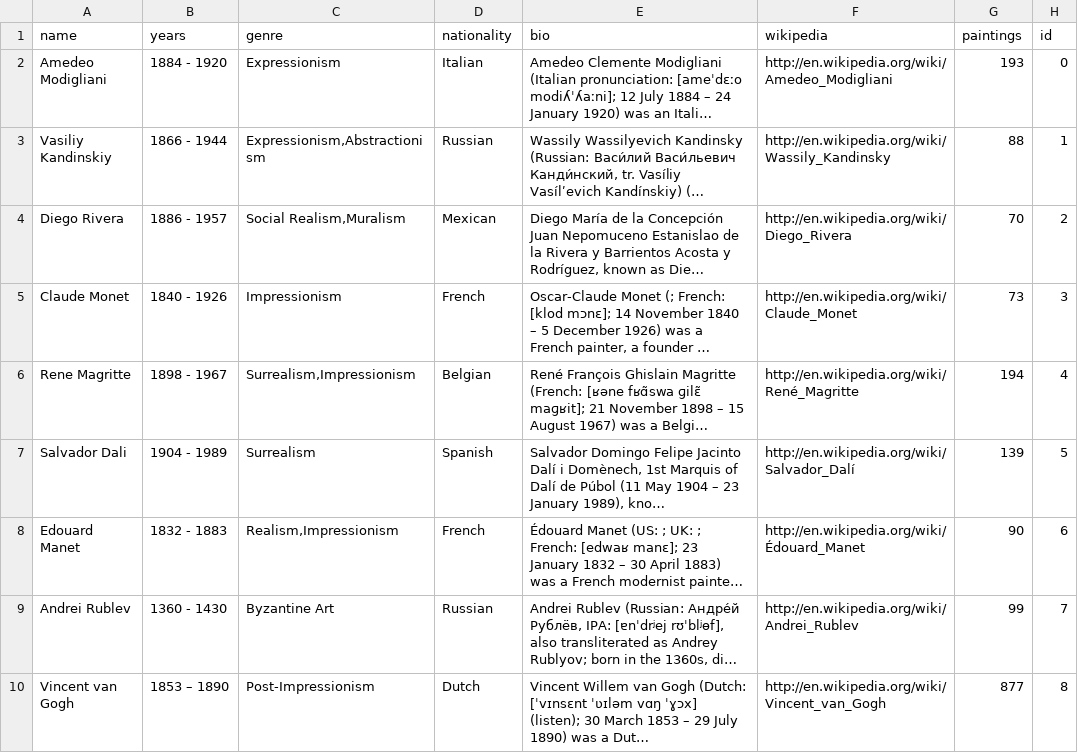
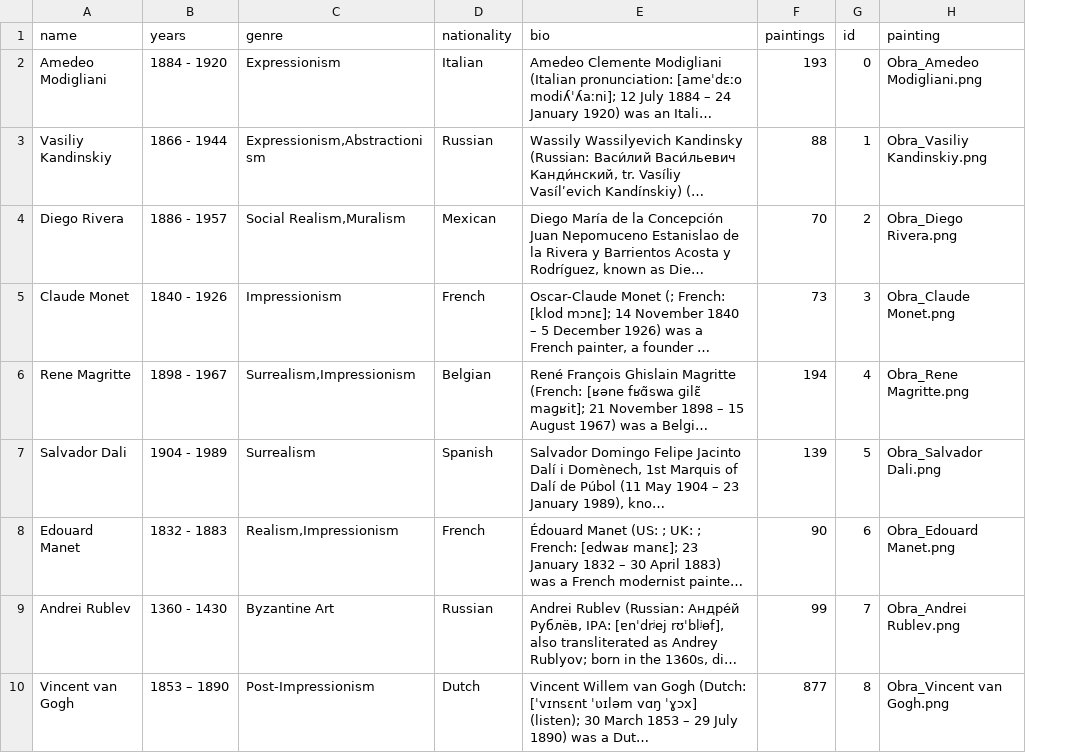
Before and after one commit to Ciuel/Python-Grupo12, a CSV file: Trabajo_Final/src/Data_files/artists.csv, drawn as a sheet; only a part is shown; long unchanged cells end in …; removed rows and columns are numbered as before the commit, all else as after; the diff names each change by its address in the sheet, - before the commit and + after, or states it on an @@ line.

Commit message:
Se agregaron imagenes de artistas y se limpio el csv

```diff
--- a/Trabajo_Final/src/Data_files/artists.csv
+++ b/Trabajo_Final/src/Data_files/artists.csv
-column F (wikipedia), rows 2-10: http://en.wikipedia.org/wiki/Amedeo_Modigliani | http://en.wikipedia.org/wiki/Wassily_Kandinsky | http://en.wikipedia.org/wiki/Diego_Rivera | http://en.wikipedia.org/wiki/Claude_Monet | http://en.wikipedia.org/wiki/René_Magritte | http://en.wikipedia.org/wiki/Salvador_Dalí | http://en.wikipedia.org/wiki/Édouard_Manet | http://en.wikipedia.org/wiki/Andrei_Rublev | http://en.wikipedia.org/wiki/Vincent_van_Gogh
+column H (painting), rows 2-10: Obra_Amedeo Modigliani.png | Obra_Vasiliy Kandinskiy.png | Obra_Diego Rivera.png | Obra_Claude Monet.png | Obra_Rene Magritte.png | Obra_Salvador Dali.png | Obra_Edouard Manet.png | Obra_Andrei Rublev.png | Obra_Vincent van Gogh.png
```
Also changed, not shown: 54 other files.
